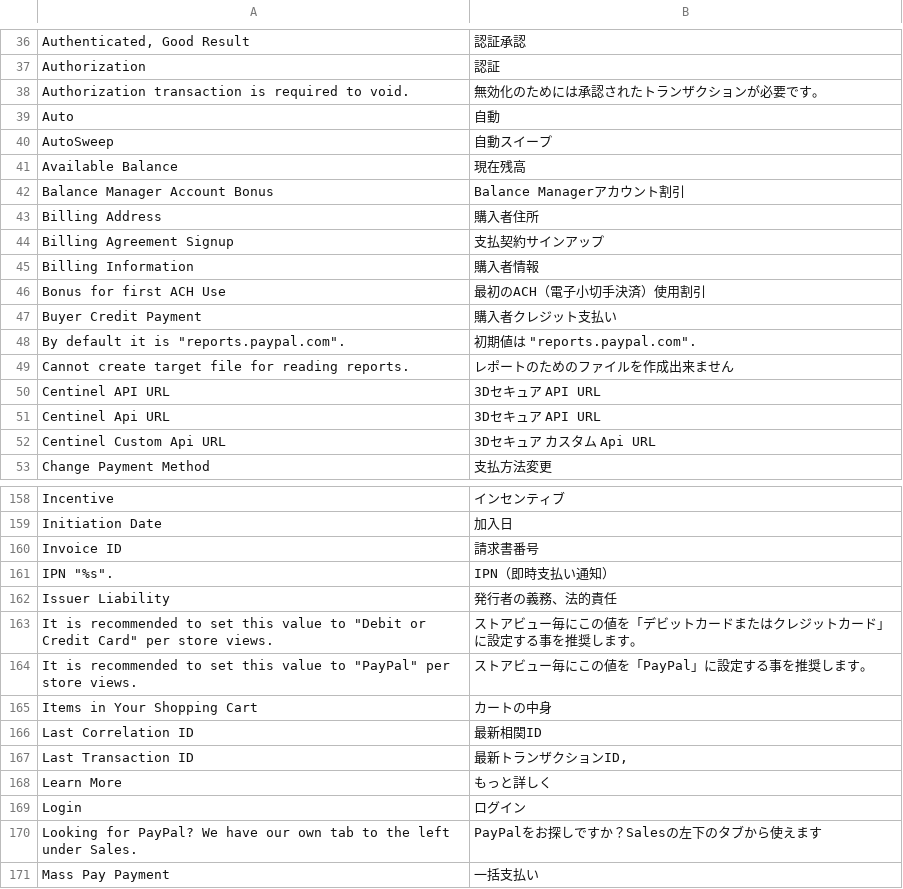
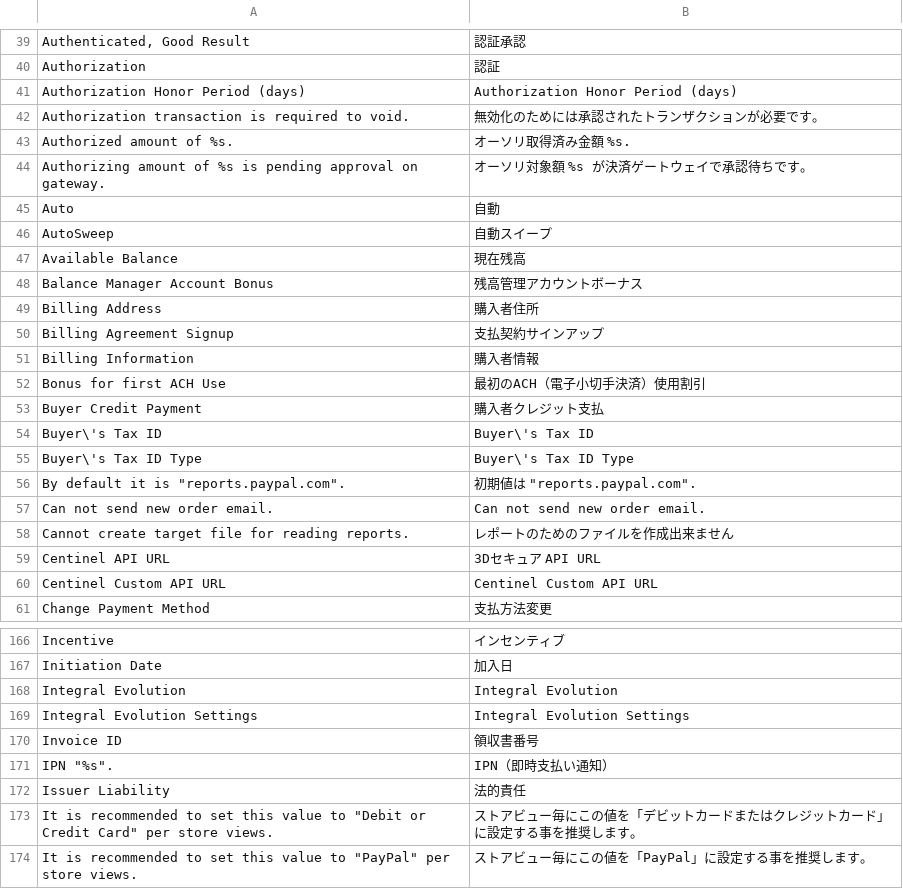
Before and after one commit to HirokazuNishi/Magento-Japanese-Translation, a CSV file: ja_JP/Mage_Paypal.csv, drawn as a sheet; only a part is shown, gaps mark what is left out; the shorter side is filled out with more unchanged rows; the diff covers the shown part only.

```diff
--- a/ja_JP/Mage_Paypal.csv
+++ b/ja_JP/Mage_Paypal.csv
@@ -37,3 +40,6 @@
 "Authorization","認証"
+"Authorization Honor Period (days)","Authorization Honor Period (days)"
 "Authorization transaction is required to void.","無効化のためには承認されたトランザクションが必要です。"
+"Authorized amount of %s.","オーソリ取得済み金額 %s."
+"Authorizing amount of %s is pending approval on gateway.","オーソリ対象額 %s が決済ゲートウェイで承認待ちです。"
 "Auto","自動"
@@ -41,3 +47,3 @@
 "Available Balance","現在残高"
-"Balance Manager Account Bonus","Balance Managerアカウント割引"
+"Balance Manager Account Bonus","残高管理アカウントボーナス"
 "Billing Address","購入者住所"
@@ -46,8 +52,10 @@
 "Bonus for first ACH Use","最初のACH（電子小切手決済）使用割引"
-"Buyer Credit Payment","購入者クレジット支払い"
+"Buyer Credit Payment","購入者クレジット支払"
+"Buyer\'s Tax ID","Buyer\'s Tax ID"
+"Buyer\'s Tax ID Type","Buyer\'s Tax ID Type"
 "By default it is ""reports.paypal.com"".","初期値は ""reports.paypal.com""."
+"Can not send new order email.","Can not send new order email."
 "Cannot create target file for reading reports.","レポートのためのファイルを作成出来ません"
 "Centinel API URL","3Dセキュア API URL"
-"Centinel Api URL","3Dセキュア API URL"
-"Centinel Custom Api URL","3Dセキュア カスタム Api URL"
+"Centinel Custom API URL","Centinel Custom API URL"
 "Change Payment Method","支払方法変更"
@@ -159,5 +167,7 @@
 "Initiation Date","加入日"
-"Invoice ID","請求書番号"
+"Integral Evolution","Integral Evolution"
+"Integral Evolution Settings","Integral Evolution Settings"
+"Invoice ID","領収書番号"
 "IPN ""%s"".","IPN（即時支払い通知）"
-"Issuer Liability","発行者の義務、法的責任"
+"Issuer Liability","法的責任"
 "It is recommended to set this value to ""Debit or Credit Card"" per store views.","ストアビュー毎にこの値を「デビットカードまたはクレジットカード」に設定する事を推奨します。"
```
Also changed, not shown: 41 added rows, 4 removed rows and 25 edited cells elsewhere in this file, ja_JP/Mage_Catalog.csv, ja_JP/Mage_Checkout.csv, 54 other files.
